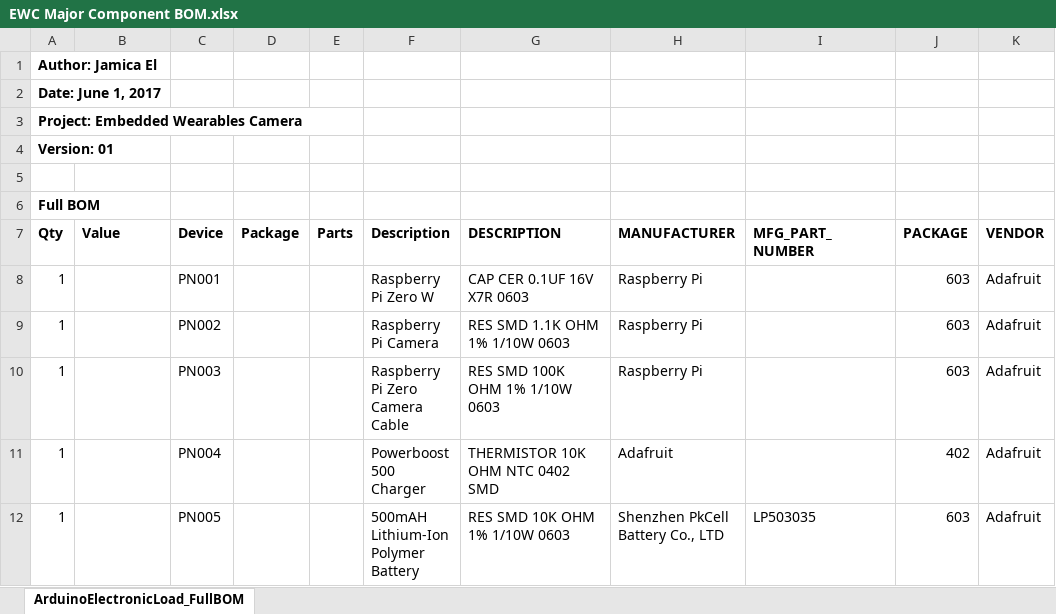
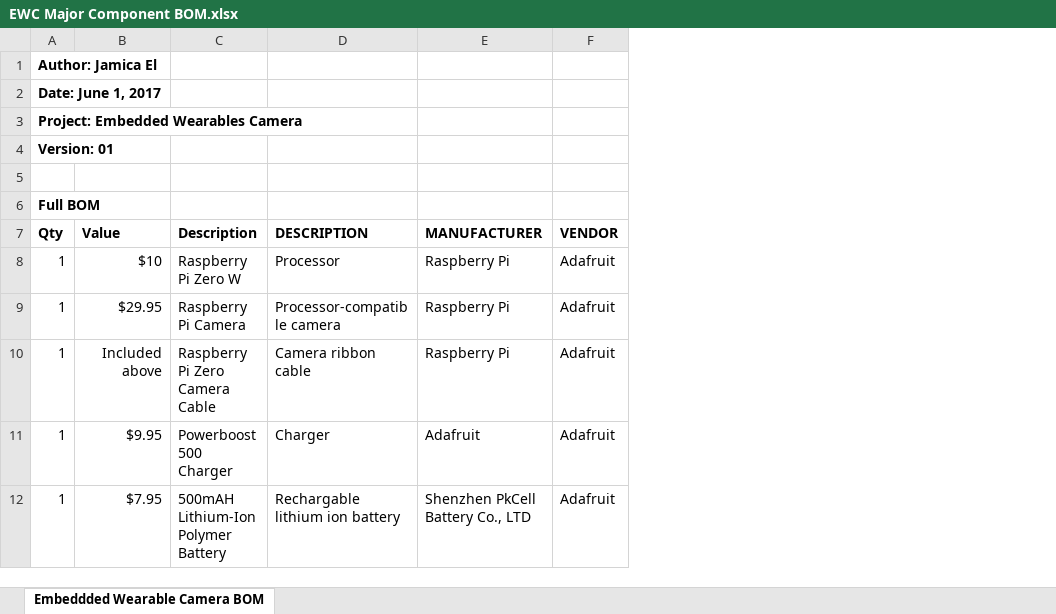
Before and after one commit to theengineeraccelerator/Independent, an Excel workbook: Jamica/EWC Architecture/EWC Major Component BOM.xlsx, sheet Embeddded Wearable Camera BOM, drawn as a sheet; only a part is shown; values as stored, in another font and other column widths than the file's, no borders; removed rows and columns are numbered as before the commit, all else as after; the diff names each change by its address in the sheet, - before the commit and + after, or states it on an @@ line.

Commit message:
Prod Def + Arch Take II
updates to:
- Funtionality List
- Camera Flow Diagram
- Behavior Definition
- Block Diagram
- Prod Arch
- Major Component BOM

```diff
--- a/Jamica/EWC Architecture/EWC Major Component BOM.xlsx (sheet Embeddded Wearable Camera BOM)
+++ b/Jamica/EWC Architecture/EWC Major Component BOM.xlsx (sheet Embeddded Wearable Camera BOM)
-sheet tab: ArduinoElectronicLoad_FullBOM
+sheet tab: Embeddded Wearable Camera BOM
-column C (Device), rows 8-12: PN001 | PN002 | PN003 | PN004 | PN005
-column D (Package), empty
-column E (Parts), empty
-column I (MFG_PART_NUMBER), row 12: LP503035
-column J (PACKAGE), rows 8-12: 603 | 603 | 603 | 402 | 603
-B8 (Value): (empty)
+B8 (Value): $10
-D8 (DESCRIPTION): CAP CER 0.1UF 16V X7R 0603
+D8 (DESCRIPTION): Processor
-B9 (Value): (empty)
+B9 (Value): $29.95
-D9 (DESCRIPTION): RES SMD 1.1K OHM 1% 1/10W 0603
+D9 (DESCRIPTION): Processor-compatible camera
-B10 (Value): (empty)
+B10 (Value): Included above
-D10 (DESCRIPTION): RES SMD 100K OHM 1% 1/10W 0603
+D10 (DESCRIPTION): Camera ribbon cable
-B11 (Value): (empty)
+B11 (Value): $9.95
-D11 (DESCRIPTION): THERMISTOR 10K OHM NTC 0402 SMD
+D11 (DESCRIPTION): Charger
-B12 (Value): (empty)
+B12 (Value): $7.95
-D12 (DESCRIPTION): RES SMD 10K OHM 1% 1/10W 0603
+D12 (DESCRIPTION): Rechargable lithium ion battery
```
Also changed, not shown: 8 other files.
